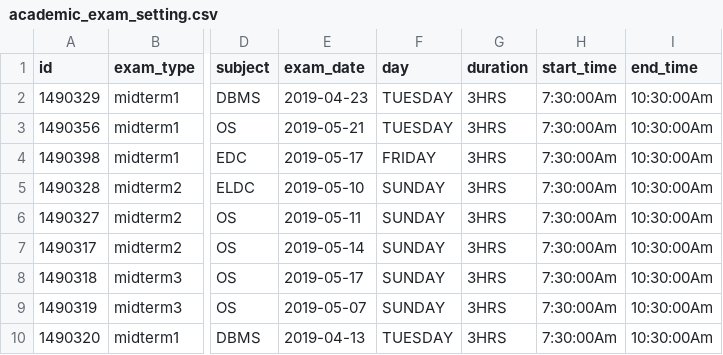
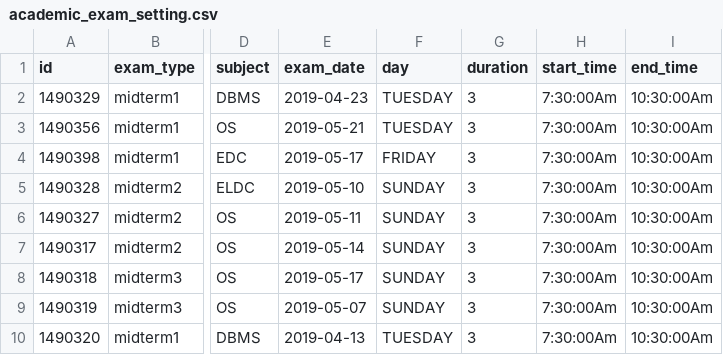
Before and after one commit to xformation/cms-backend, a CSV file: src/main/resources/config/liquibase/cms_test_data/academic_exam_setting.csv, drawn as a sheet; only a part is shown, gaps mark what is left out; the diff names each change by its address in the sheet, - before the commit and + after, or states it on an @@ line.

Commit message:
minor change to AcademicExamSetting

```diff
--- a/src/main/resources/config/liquibase/cms_test_data/academic_exam_setting.csv
+++ b/src/main/resources/config/liquibase/cms_test_data/academic_exam_setting.csv
-G2:G10 (duration): 3HRS
+G2:G10 (duration): 3
```
Also changed, not shown: 5 other files.
